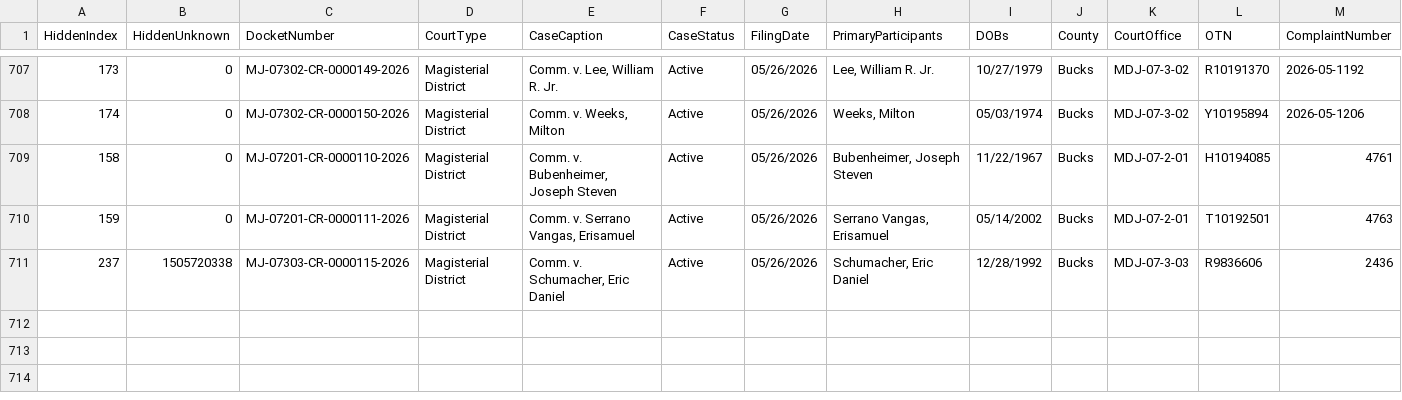
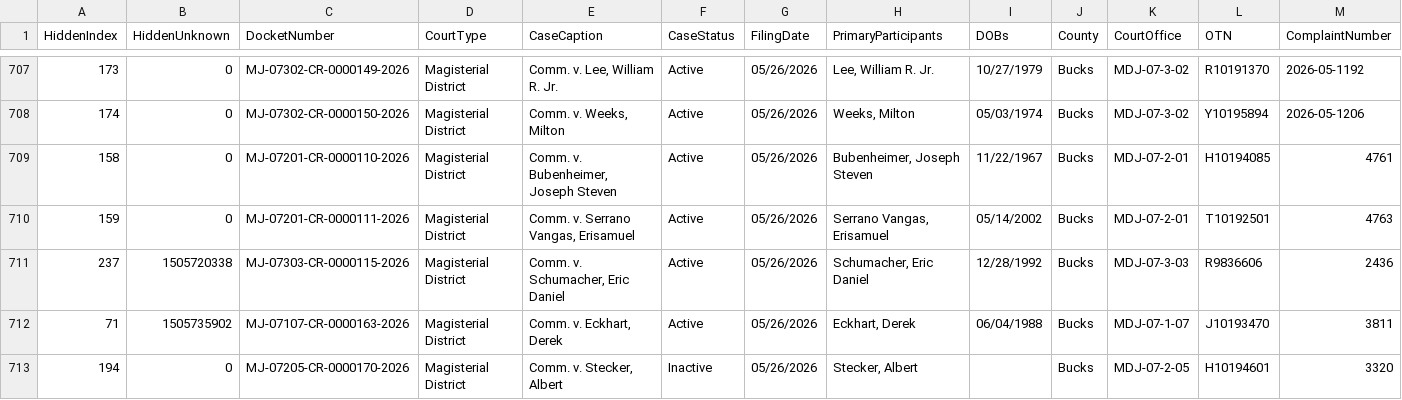
Before and after one commit to CUlleryUSATRepos/BucksCriminalUJSScrapeRepo, a CSV file: ujs_criminal_bucks.csv, drawn as a sheet; only a part is shown, gaps mark what is left out; rows hold the shown columns only; the diff names each change by its address in the sheet, - before the commit and + after, or states it on an @@ line.

```diff
--- a/ujs_criminal_bucks.csv
+++ b/ujs_criminal_bucks.csv
+row 712: 71 | 1505735902 | MJ-07107-CR-0000163-2026 | Magisterial District | Comm. v. Eckhart, Derek | Active | 05/26/2026 | Eckhart, Derek | 06/04/1988 | Bucks | MDJ-07-1-07 | J10193470 | 3811
+row 713: 194 | 0 | MJ-07205-CR-0000170-2026 | Magisterial District | Comm. v. Stecker, Albert | Inactive | 05/26/2026 | Stecker, Albert |  | Bucks | MDJ-07-2-05 | H10194601 | 3320
```
Also changed, not shown: docs/data/ujs_criminal_bucks.csv.
